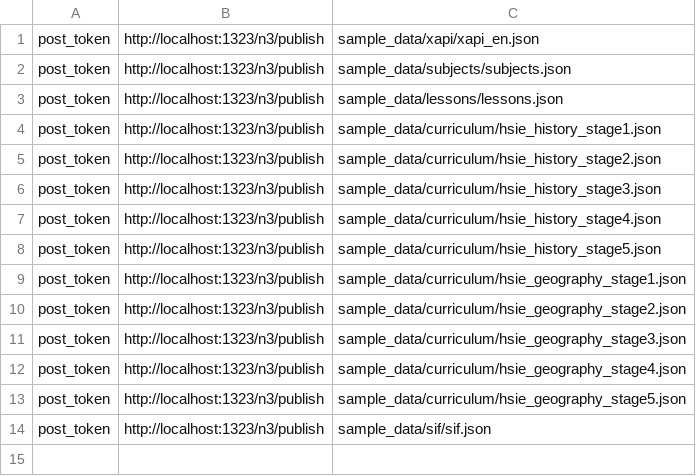
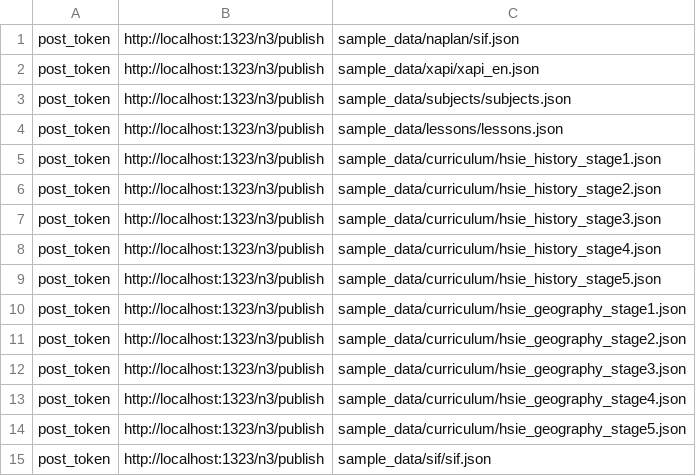
Before and after one commit to nsip/n3-web, a CSV file: server/n3w/sample_data/index.csv, drawn as a sheet.

Commit message:
added naplan support
ingest of naplan data in sample dataset, and improved query for progress reporting.

```diff
--- a/server/n3w/sample_data/index.csv
+++ b/server/n3w/sample_data/index.csv
@@ -1 +1,2 @@
+post_token,http://localhost:1323/n3/publish,sample_data/naplan/sif.json
 post_token,http://localhost:1323/n3/publish,sample_data/xapi/xapi_en.json
```
Also changed, not shown: 1 other file.
